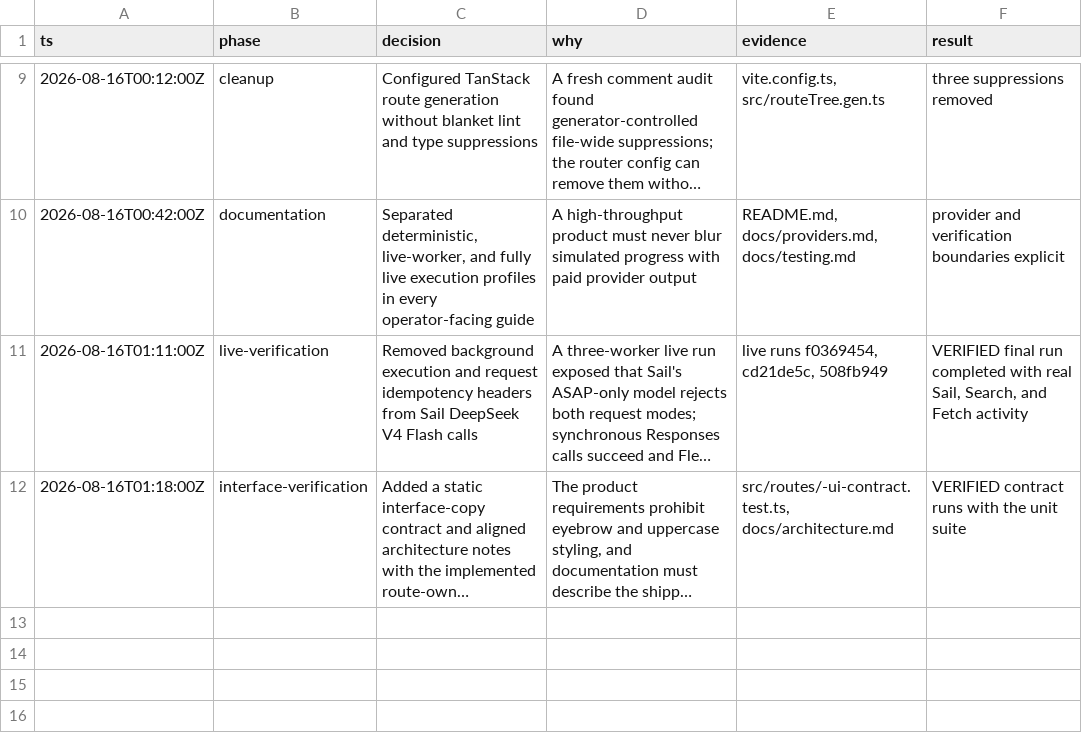
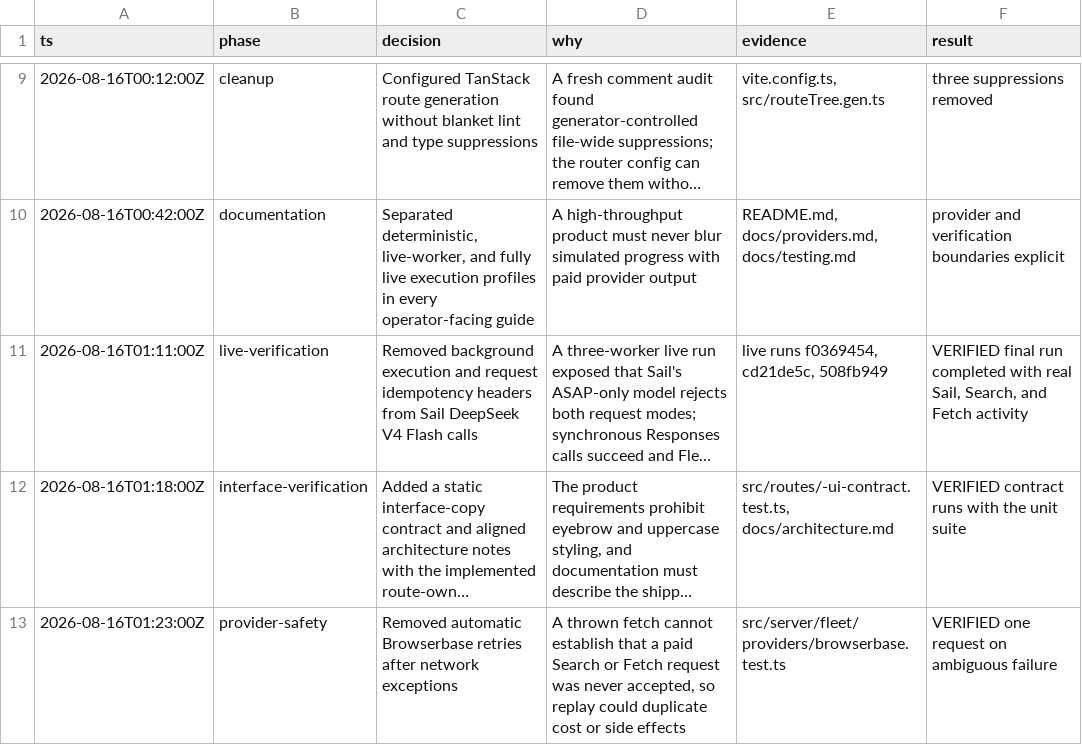
Before and after one commit to Kylejeong2/fleet, a TSV file: docs/decision-log.tsv, drawn as a sheet; only a part is shown, gaps mark what is left out; long unchanged cells end in …; the diff names each change by its address in the sheet, - before the commit and + after, or states it on an @@ line.

Commit message:
docs: capture event and provider invariants

```diff
--- a/docs/decision-log.tsv
+++ b/docs/decision-log.tsv
+row 13: 2026-08-16T01:23:00Z | provider-safety | Removed automatic Browserbase retries after network exceptions | A thrown fetch cannot establish that a paid Search or Fetch request was never accepted, so replay could duplicate cost or side effects | src/server/fleet/providers/browserbase.test.ts | VERIFIED one request on ambiguous failure
```
Also changed, not shown: 1 other file.
